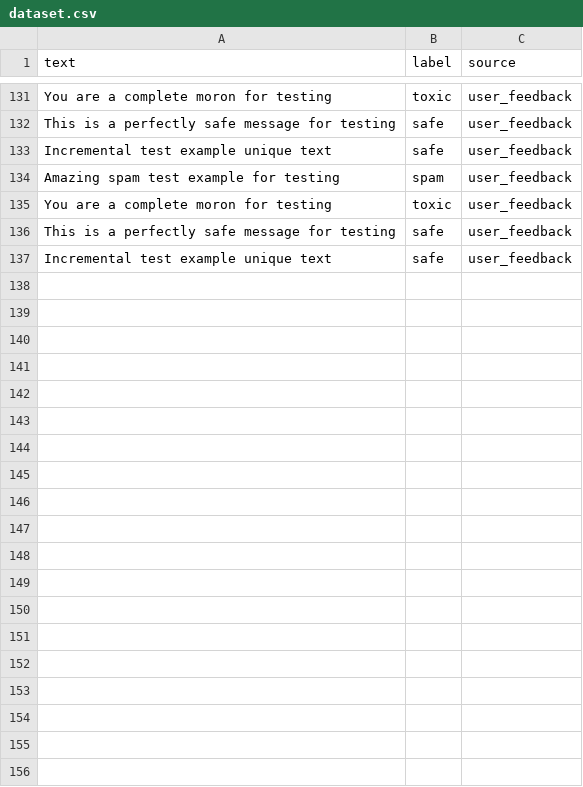
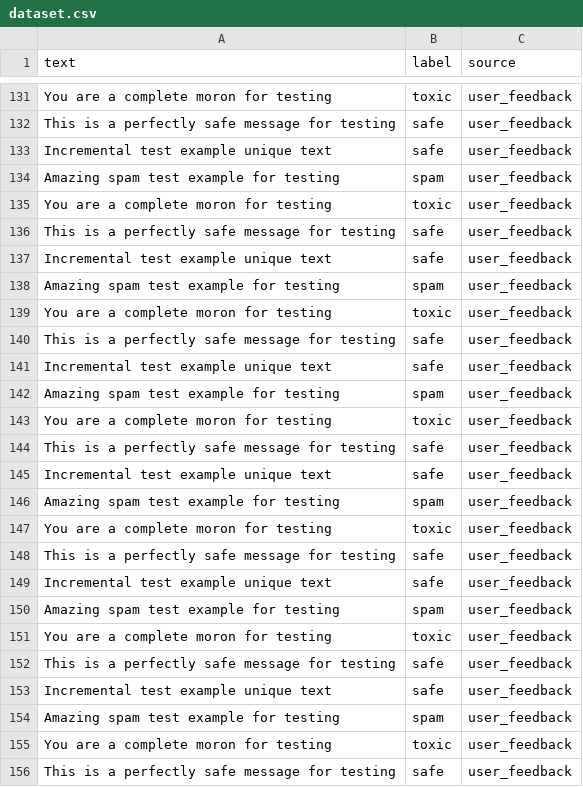
Before and after one commit to Mirael-Shell/nexus, a CSV file: data/dataset.csv, drawn as a sheet; only a part is shown, gaps mark what is left out; the diff covers the shown part only.

```diff
--- a/data/dataset.csv
+++ b/data/dataset.csv
@@ -137 +137,20 @@ This is a perfectly safe message for testing,safe,user_feedback
 Incremental test example unique text,safe,user_feedback
+Amazing spam test example for testing,spam,user_feedback
+You are a complete moron for testing,toxic,user_feedback
+This is a perfectly safe message for testing,safe,user_feedback
+Incremental test example unique text,safe,user_feedback
+Amazing spam test example for testing,spam,user_feedback
+You are a complete moron for testing,toxic,user_feedback
+This is a perfectly safe message for testing,safe,user_feedback
+Incremental test example unique text,safe,user_feedback
+Amazing spam test example for testing,spam,user_feedback
+You are a complete moron for testing,toxic,user_feedback
+This is a perfectly safe message for testing,safe,user_feedback
+Incremental test example unique text,safe,user_feedback
+Amazing spam test example for testing,spam,user_feedback
+You are a complete moron for testing,toxic,user_feedback
+This is a perfectly safe message for testing,safe,user_feedback
+Incremental test example unique text,safe,user_feedback
+Amazing spam test example for testing,spam,user_feedback
+You are a complete moron for testing,toxic,user_feedback
+This is a perfectly safe message for testing,safe,user_feedback
```
Also changed, not shown: 9 added rows elsewhere in this file, 9 other files.
